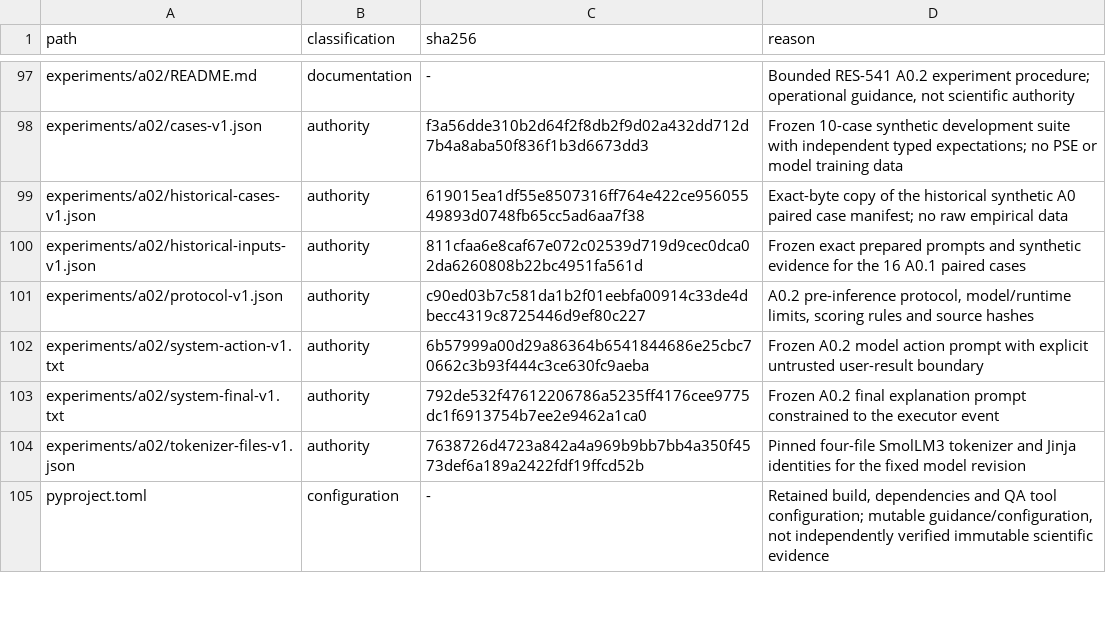
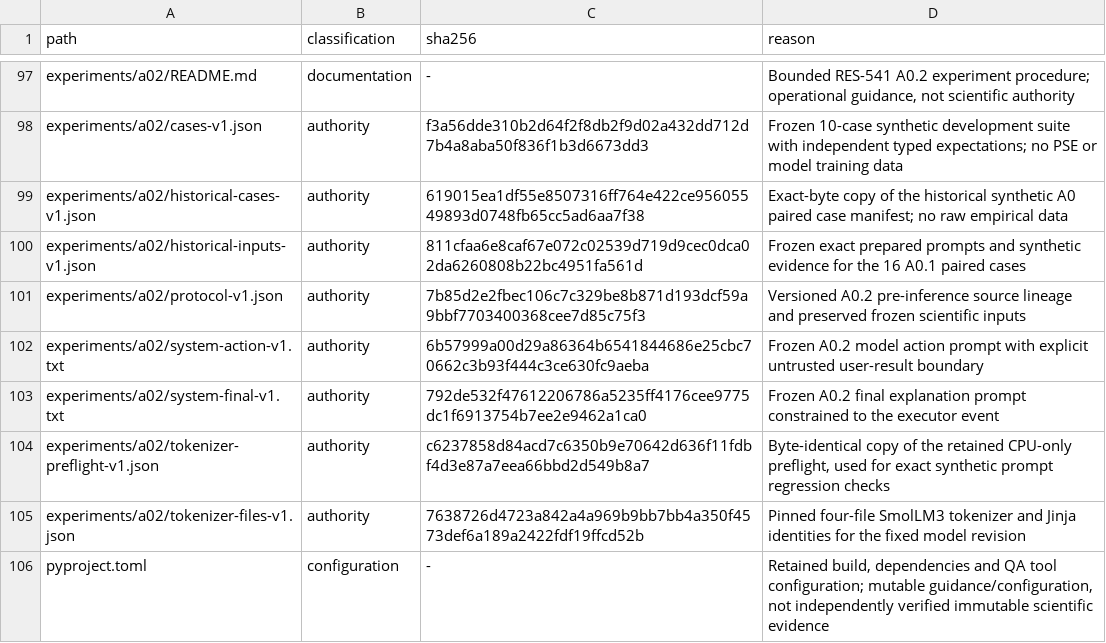
Before and after one commit to Litju/DynamisLM, a TSV file: .repo-policy/noncode-inventory.tsv, drawn as a sheet; only a part is shown, gaps mark what is left out.

Commit message:
RES-541: repair A0.2 prompt conformance

```diff
--- a/.repo-policy/noncode-inventory.tsv
+++ b/.repo-policy/noncode-inventory.tsv
@@ -100,5 +100,6 @@ experiments/a02/historical-cases-v1.json	authority	619015ea1df55e8507316ff764e42
 experiments/a02/historical-inputs-v1.json	authority	811cfaa6e8caf67e072c02539d719d9cec0dca02da6260808b22bc4951fa561d	Frozen exact prepared prompts and synthetic evidence for the 16 A0.1 paired cases
-experiments/a02/protocol-v1.json	authority	c90ed03b7c581da1b2f01eebfa00914c33de4dbecc4319c8725446d9ef80c227	A0.2 pre-inference protocol, model/runtime limits, scoring rules and source hashes
+experiments/a02/protocol-v1.json	authority	7b85d2e2fbec106c7c329be8b871d193dcf59a9bbf7703400368cee7d85c75f3	Versioned A0.2 pre-inference source lineage and preserved frozen scientific inputs
 experiments/a02/system-action-v1.txt	authority	6b57999a00d29a86364b6541844686e25cbc70662c3b93f444c3ce630fc9aeba	Frozen A0.2 model action prompt with explicit untrusted user-result boundary
 experiments/a02/system-final-v1.txt	authority	792de532f47612206786a5235ff4176cee9775dc1f6913754b7ee2e9462a1ca0	Frozen A0.2 final explanation prompt constrained to the executor event
+experiments/a02/tokenizer-preflight-v1.json	authority	c6237858d84acd7c6350b9e70642d636f11fdbf4d3e87a7eea66bbd2d549b8a7	Byte-identical copy of the retained CPU-only preflight, used for exact synthetic prompt regression checks
 experiments/a02/tokenizer-files-v1.json	authority	7638726d4723a842a4a969b9bb7bb4a350f4573def6a189a2422fdf19ffcd52b	Pinned four-file SmolLM3 tokenizer and Jinja identities for the fixed model revision
```
Also changed, not shown: 12 other files.
